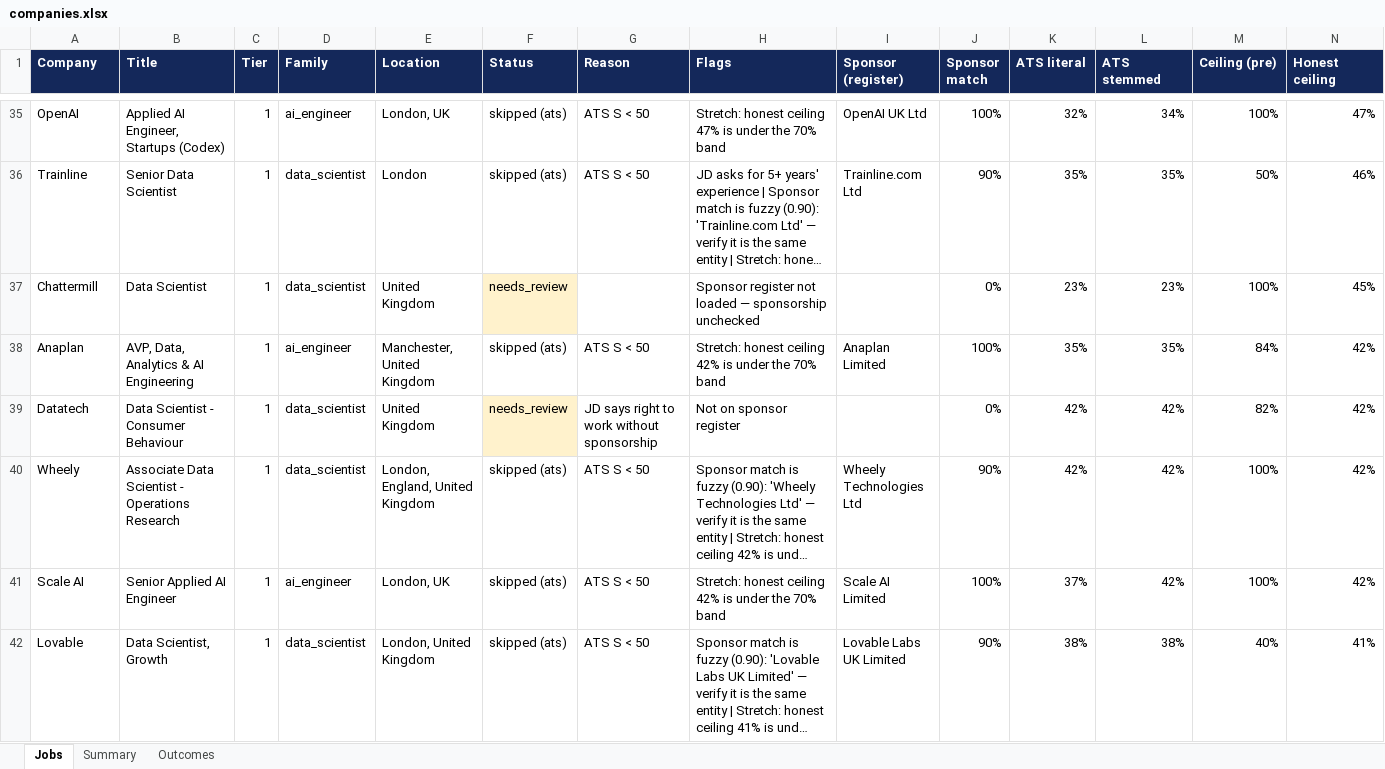
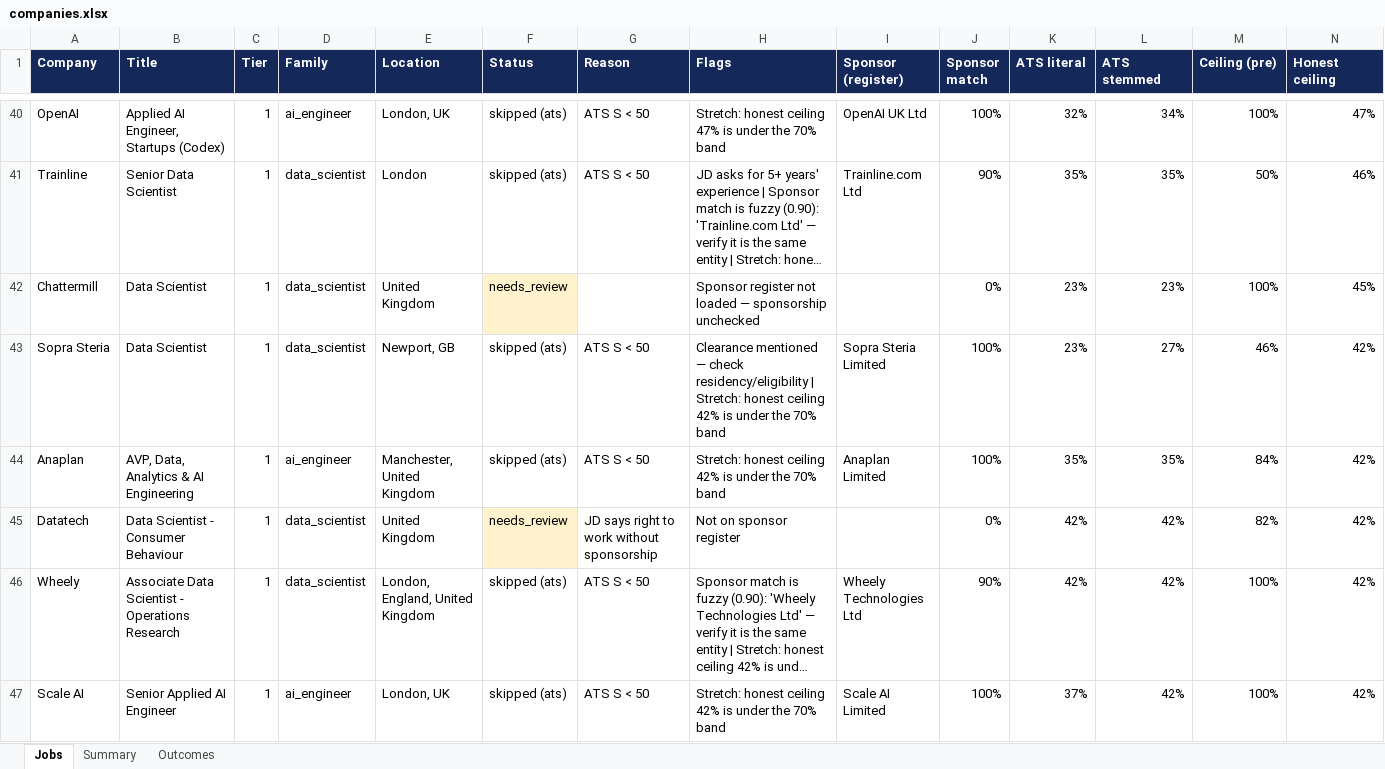
Before and after one commit to Thiruvel-AP/Job_Automation, an Excel workbook: data/exports/companies.xlsx, sheet Jobs, drawn as a sheet; only a part is shown, gaps mark what is left out; the shorter side is filled out with more unchanged rows; long unchanged cells end in …; values as stored, in another font and other column widths than the file's, no borders; rows hold the shown columns only; the diff covers the shown part only; the diff names each change by its address in the sheet, - before the commit and + after, or states it on an @@ line.

```diff
--- a/data/exports/companies.xlsx (sheet Jobs)
+++ b/data/exports/companies.xlsx (sheet Jobs)
+row 43: Sopra Steria | Data Scientist | 1 | data_scientist | Newport, GB | skipped (ats) | ATS S < 50 | Clearance mentioned — check residency/eligibility | Stretch: honest ceiling 42% is under the 70% band | Sopra Steria Limited | 100% | 23% | 27% | 46% | 42%
```
Also changed, not shown: 8 added rows elsewhere in this sheet, sheet Outcomes, sheet Summary, data/mock/exports/companies.xlsx, 42 other files.
